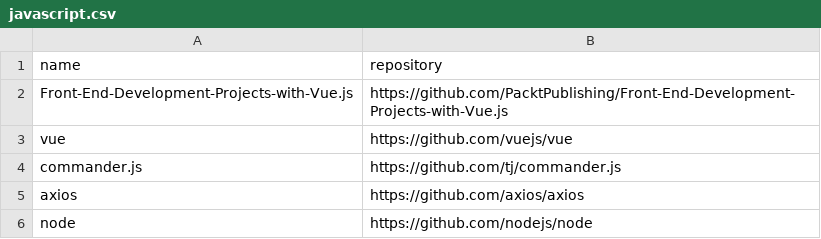
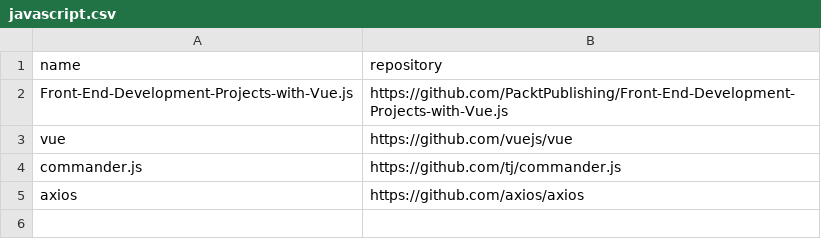
Before and after one commit to easbarba/lar, a CSV file: .config/floss/javascript.csv, drawn as a sheet; the diff names each change by its address in the sheet, - before the commit and + after, or states it on an @@ line.

```diff
--- a/.config/floss/javascript.csv
+++ b/.config/floss/javascript.csv
-row 6: node | https://github.com/nodejs/node
```
Also changed, not shown: 1 other file.
